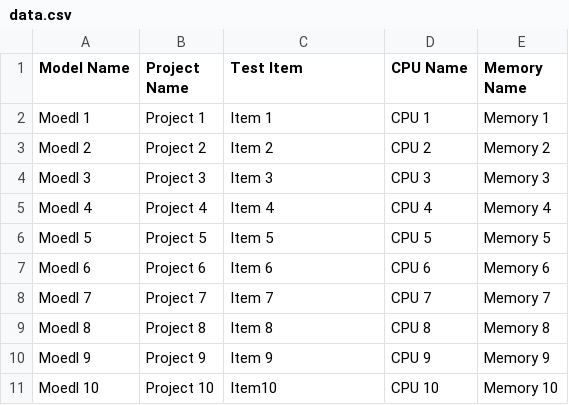
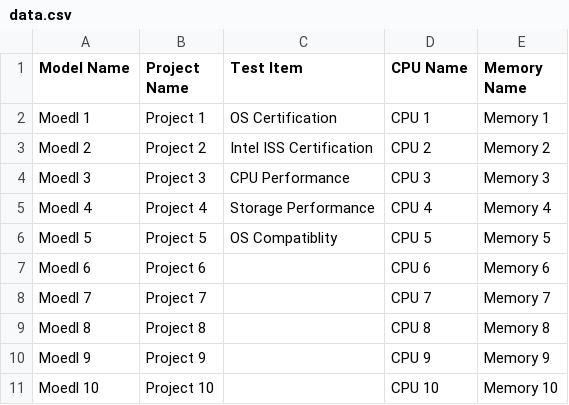
Before and after one commit to Chia-Long/file, a CSV file: data.csv, drawn as a sheet.

Commit message:
Update data.csv

```diff
--- a/data.csv
+++ b/data.csv
@@ -1,11 +1,11 @@
 Model Name,Project Name,Test Item,CPU Name,Memory Name
-Moedl 1,Project 1,Item 1,CPU 1,Memory 1
-Moedl 2,Project 2,Item 2,CPU 2,Memory 2
-Moedl 3,Project 3,Item 3,CPU 3,Memory 3
-Moedl 4,Project 4,Item 4,CPU 4,Memory 4
-Moedl 5,Project 5,Item 5,CPU 5,Memory 5
-Moedl 6,Project 6,Item 6,CPU 6,Memory 6
-Moedl 7,Project 7,Item 7,CPU 7,Memory 7
-Moedl 8,Project 8,Item 8,CPU 8,Memory 8
-Moedl 9,Project 9,Item 9,CPU 9,Memory 9
-Moedl 10,Project 10,Item10,CPU 10,Memory 10
+Moedl 1,Project 1,OS Certification,CPU 1,Memory 1
+Moedl 2,Project 2,Intel ISS Certification,CPU 2,Memory 2
+Moedl 3,Project 3,CPU Performance,CPU 3,Memory 3
+Moedl 4,Project 4,Storage Performance,CPU 4,Memory 4
+Moedl 5,Project 5,OS Compatiblity,CPU 5,Memory 5
+Moedl 6,Project 6,,CPU 6,Memory 6
+Moedl 7,Project 7,,CPU 7,Memory 7
+Moedl 8,Project 8,,CPU 8,Memory 8
+Moedl 9,Project 9,,CPU 9,Memory 9
+Moedl 10,Project 10,,CPU 10,Memory 10
```
